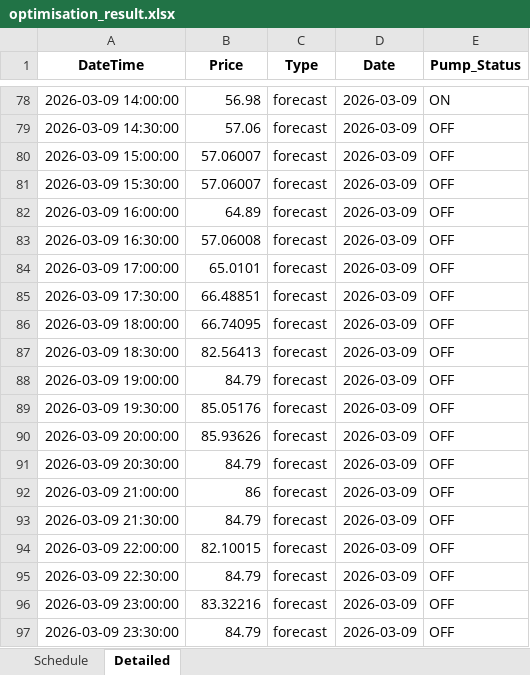
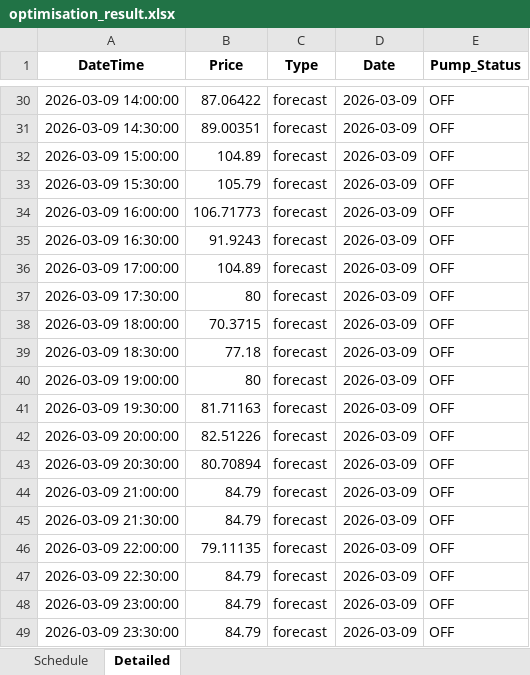
Before and after one commit to bwyLLAP/pump-optimisation-for-SHW, an Excel workbook: data/latest/optimisation_result.xlsx, sheet Detailed, drawn as a sheet; only a part is shown, gaps mark what is left out; values as stored, in another font and other column widths than the file's, no borders; addresses are those after the commit; the diff covers the shown part only; the diff names each change by its address in the sheet, - before the commit and + after, or states it on an @@ line.

```diff
--- a/data/latest/optimisation_result.xlsx (sheet Detailed)
+++ b/data/latest/optimisation_result.xlsx (sheet Detailed)
-B30 (Price): 56.98
+B30 (Price): 87.06422
-E30 (Pump_Status): ON
+E30 (Pump_Status): OFF
-B31 (Price): 57.06
+B31 (Price): 89.00351
-B32 (Price): 57.06007
+B32 (Price): 104.89
-B33 (Price): 57.06007
+B33 (Price): 105.79
-B34 (Price): 64.89
+B34 (Price): 106.71773
-B35 (Price): 57.06008
+B35 (Price): 91.9243
-B36 (Price): 65.0101
+B36 (Price): 104.89
-B37 (Price): 66.48851
+B37 (Price): 80
-B38 (Price): 66.74095
+B38 (Price): 70.3715
-B39 (Price): 82.56413
+B39 (Price): 77.18
-B40 (Price): 84.79
+B40 (Price): 80
-B41 (Price): 85.05176
+B41 (Price): 81.71163
-B42 (Price): 85.93626
+B42 (Price): 82.51226
-B43 (Price): 84.79
+B43 (Price): 80.70894
-B44 (Price): 86
+B44 (Price): 84.79
-B46 (Price): 82.10015
+B46 (Price): 79.11135
-B48 (Price): 83.32216
+B48 (Price): 84.79
```
Also changed, not shown: 48 removed rows and 48 edited cells elsewhere in this sheet, sheet Schedule, 4 other files.
